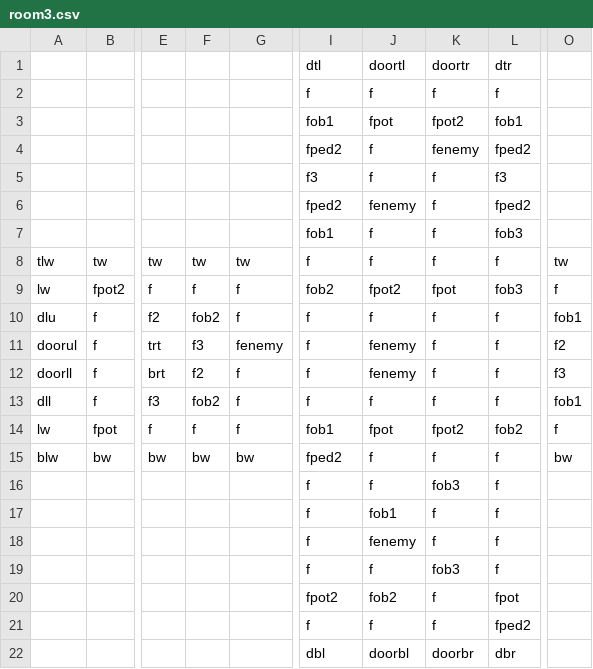
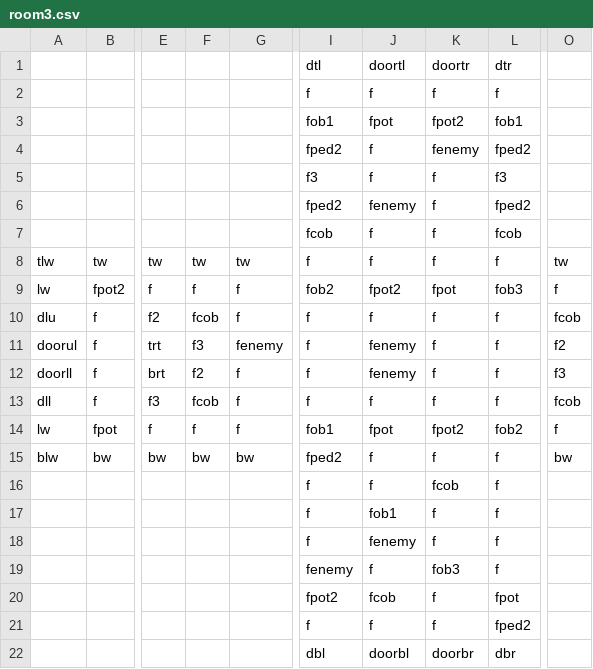
Before and after one commit to DylanSponder/Dungeon-Crawler, a CSV file: assets/Rooms/room3.csv, drawn as a sheet; only a part is shown, gaps mark what is left out; the diff names each change by its address in the sheet, - before the commit and + after, or states it on an @@ line.

```diff
--- a/assets/Rooms/room3.csv
+++ b/assets/Rooms/room3.csv
-I7: fob1
+I7: fcob
-L7: fob3
+L7: fcob
-F10: fob2
+F10: fcob
-O10: fob1
+O10: fcob
-F13: fob2
+F13: fcob
-O13: fob1
+O13: fcob
-K16: fob3
+K16: fcob
-I19: f
+I19: fenemy
-J20: fob2
+J20: fcob
```
Also changed, not shown: assets/Rooms/room2.csv, 1 other file.
